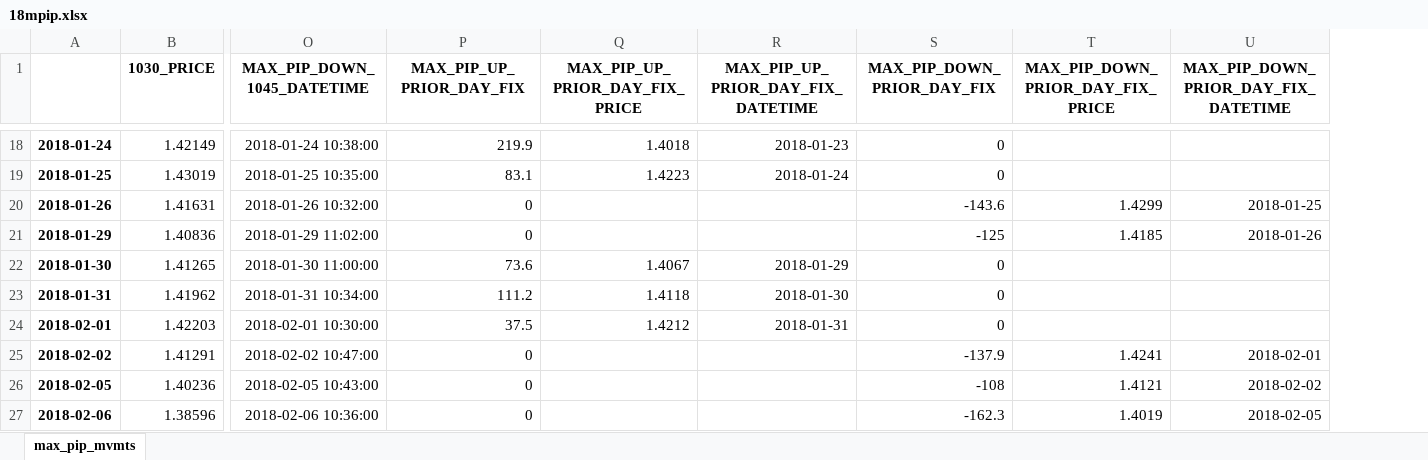
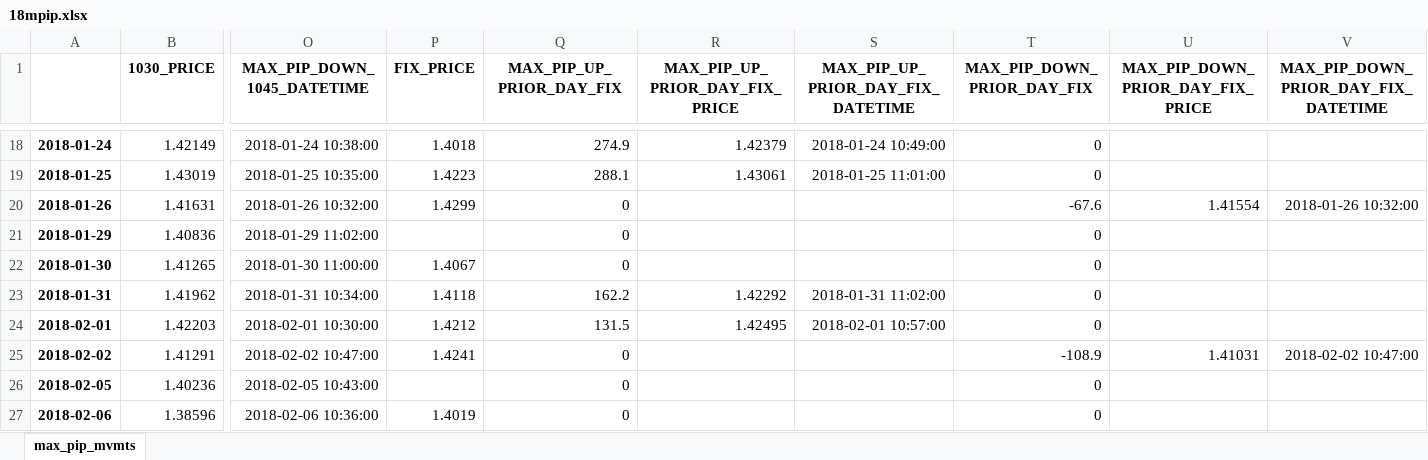
Before and after one commit to vic-lee/PyFX, an Excel workbook: edge_research/dataout/18mpip.xlsx, sheet max_pip_mvmts, drawn as a sheet; only a part is shown, gaps mark what is left out; values as stored, in another font and other column widths than the file's, no borders; addresses are those after the commit; the diff covers the shown part only; the diff names each change by its address in the sheet, - before the commit and + after, or states it on an @@ line.

Commit message:
Update append fix price to excel logic

```diff
--- a/edge_research/dataout/18mpip.xlsx (sheet max_pip_mvmts)
+++ b/edge_research/dataout/18mpip.xlsx (sheet max_pip_mvmts)
+column P (FIX_PRICE), rows 18-27: 1.4018 | 1.4223 | 1.4299 |  | 1.4067 | 1.4118 | 1.4212 | 1.4241 |  | 1.4019
-Q18 (MAX_PIP_UP_PRIOR_DAY_FIX): 219.9
+Q18 (MAX_PIP_UP_PRIOR_DAY_FIX): 274.9
-R18 (MAX_PIP_UP_PRIOR_DAY_FIX_PRICE): 1.4018
+R18 (MAX_PIP_UP_PRIOR_DAY_FIX_PRICE): 1.42379
-S18: 2018-01-23
+S18: 2018-01-24 10:49:00
-Q19 (MAX_PIP_UP_PRIOR_DAY_FIX): 83.1
+Q19 (MAX_PIP_UP_PRIOR_DAY_FIX): 288.1
-R19 (MAX_PIP_UP_PRIOR_DAY_FIX_PRICE): 1.4223
+R19 (MAX_PIP_UP_PRIOR_DAY_FIX_PRICE): 1.43061
-S19: 2018-01-24
+S19: 2018-01-25 11:01:00
-T20 (MAX_PIP_DOWN_PRIOR_DAY_FIX): -143.6
+T20 (MAX_PIP_DOWN_PRIOR_DAY_FIX): -67.6
-U20 (MAX_PIP_DOWN_PRIOR_DAY_FIX_PRICE): 1.4299
+U20 (MAX_PIP_DOWN_PRIOR_DAY_FIX_PRICE): 1.41554
-V20: 2018-01-25
+V20: 2018-01-26 10:32:00
-T21 (MAX_PIP_DOWN_PRIOR_DAY_FIX): -125
+T21 (MAX_PIP_DOWN_PRIOR_DAY_FIX): 0
-U21 (MAX_PIP_DOWN_PRIOR_DAY_FIX_PRICE): 1.4185
+U21 (MAX_PIP_DOWN_PRIOR_DAY_FIX_PRICE): (empty)
-V21: 2018-01-26
+V21: (empty)
-Q22 (MAX_PIP_UP_PRIOR_DAY_FIX): 73.6
+Q22 (MAX_PIP_UP_PRIOR_DAY_FIX): 0
-R22 (MAX_PIP_UP_PRIOR_DAY_FIX_PRICE): 1.4067
+R22 (MAX_PIP_UP_PRIOR_DAY_FIX_PRICE): (empty)
-S22: 2018-01-29
+S22: (empty)
-Q23 (MAX_PIP_UP_PRIOR_DAY_FIX): 111.2
+Q23 (MAX_PIP_UP_PRIOR_DAY_FIX): 162.2
-R23 (MAX_PIP_UP_PRIOR_DAY_FIX_PRICE): 1.4118
+R23 (MAX_PIP_UP_PRIOR_DAY_FIX_PRICE): 1.42292
-S23: 2018-01-30
+S23: 2018-01-31 11:02:00
-Q24 (MAX_PIP_UP_PRIOR_DAY_FIX): 37.5
+Q24 (MAX_PIP_UP_PRIOR_DAY_FIX): 131.5
-R24 (MAX_PIP_UP_PRIOR_DAY_FIX_PRICE): 1.4212
+R24 (MAX_PIP_UP_PRIOR_DAY_FIX_PRICE): 1.42495
-S24: 2018-01-31
+S24: 2018-02-01 10:57:00
-T25 (MAX_PIP_DOWN_PRIOR_DAY_FIX): -137.9
+T25 (MAX_PIP_DOWN_PRIOR_DAY_FIX): -108.9
-U25 (MAX_PIP_DOWN_PRIOR_DAY_FIX_PRICE): 1.4241
+U25 (MAX_PIP_DOWN_PRIOR_DAY_FIX_PRICE): 1.41031
-V25: 2018-02-01
+V25: 2018-02-02 10:47:00
-T26 (MAX_PIP_DOWN_PRIOR_DAY_FIX): -108
+T26 (MAX_PIP_DOWN_PRIOR_DAY_FIX): 0
-U26 (MAX_PIP_DOWN_PRIOR_DAY_FIX_PRICE): 1.4121
+U26 (MAX_PIP_DOWN_PRIOR_DAY_FIX_PRICE): (empty)
-V26: 2018-02-02
+V26: (empty)
-T27 (MAX_PIP_DOWN_PRIOR_DAY_FIX): -162.3
+T27 (MAX_PIP_DOWN_PRIOR_DAY_FIX): 0
-U27 (MAX_PIP_DOWN_PRIOR_DAY_FIX_PRICE): 1.4019
+U27 (MAX_PIP_DOWN_PRIOR_DAY_FIX_PRICE): (empty)
-V27: 2018-02-05
+V27: (empty)
```
Also changed, not shown: 923 edited cells elsewhere in this sheet, edge_research/dataout/18dpip.xlsx, 1 other file.
